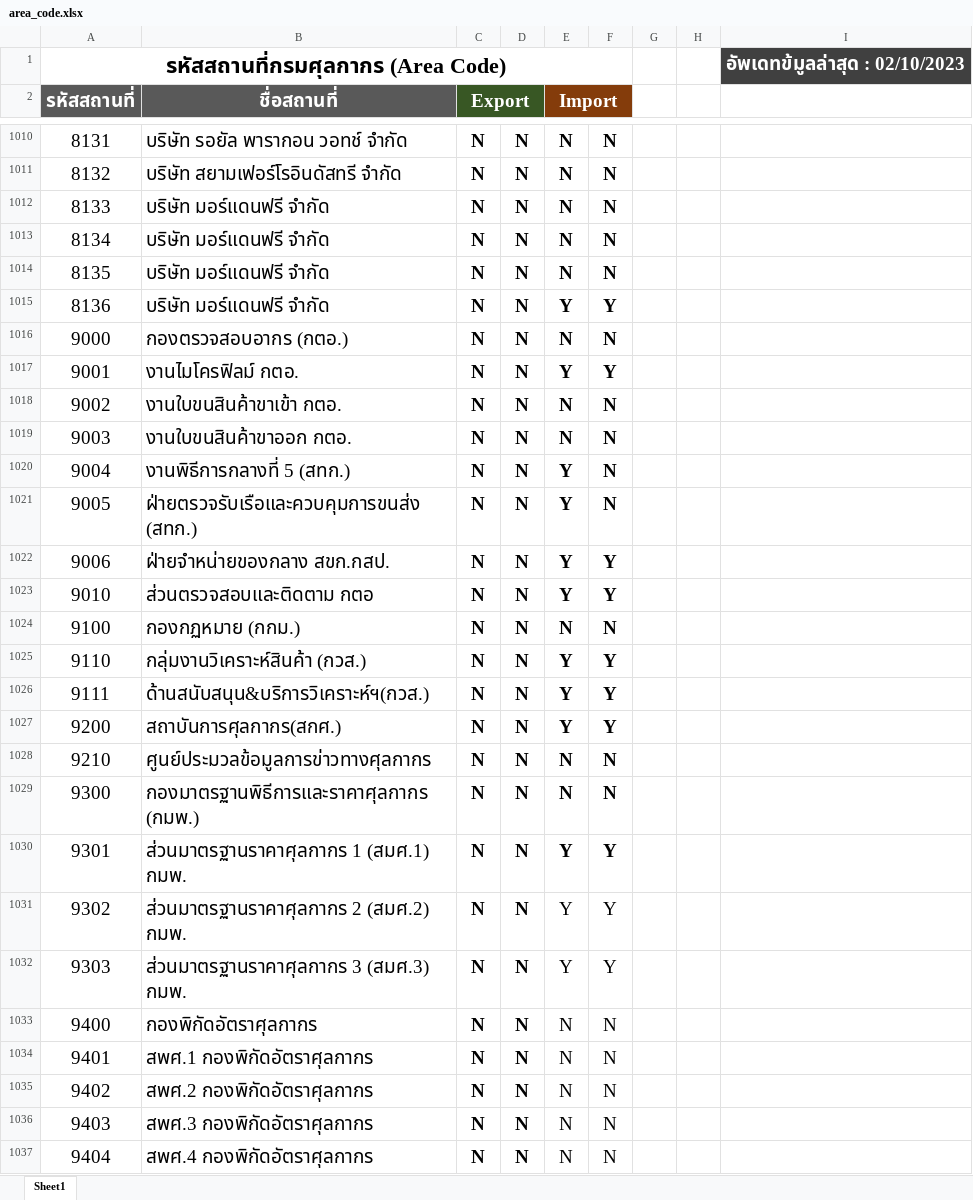
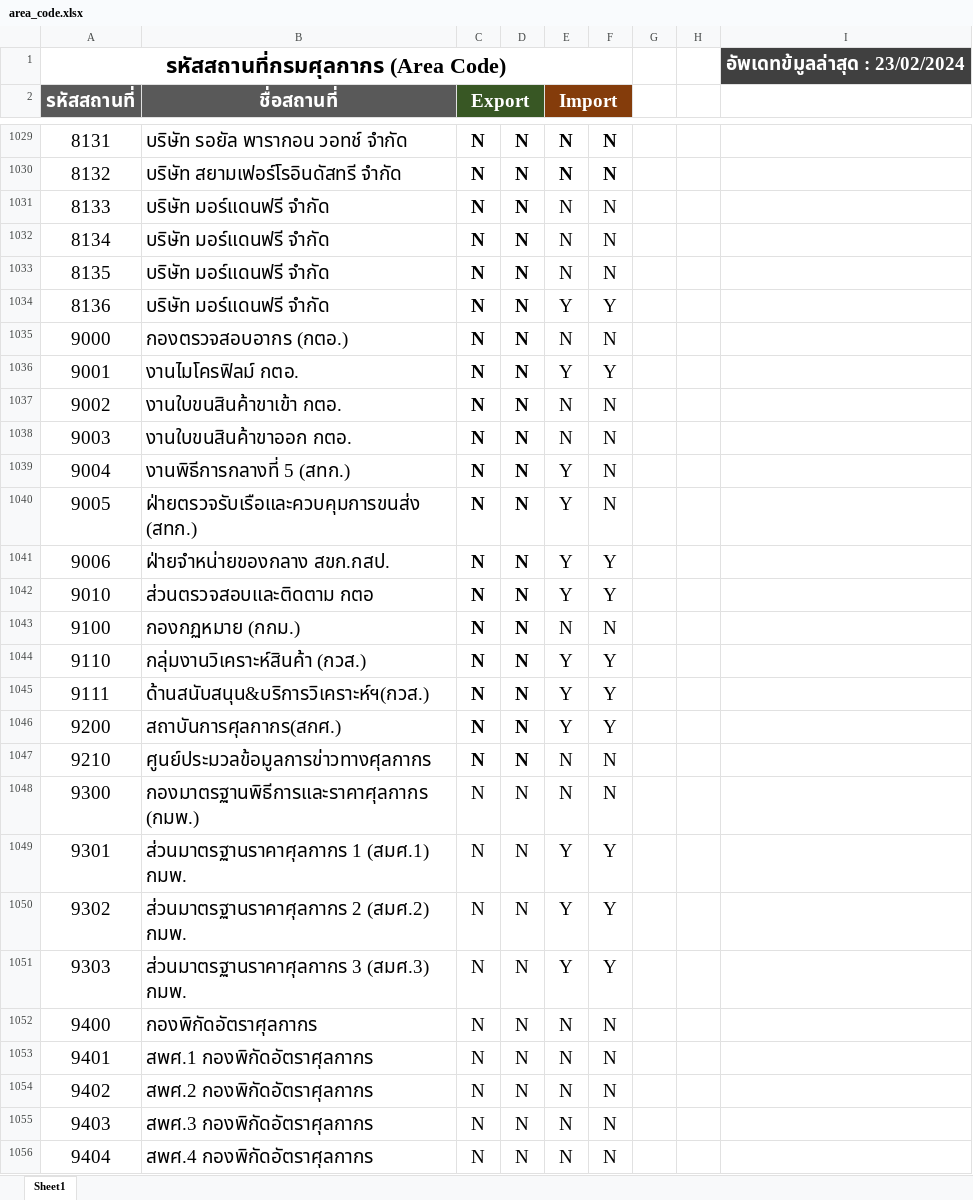
Before and after one commit to ecs-support/contents, an Excel workbook: reference/static/files/area_code.xlsx, sheet Sheet1, drawn as a sheet; only a part is shown, gaps mark what is left out; values as stored, in another font and other column widths than the file's, no borders; conditional formats not drawn; addresses are those after the commit; the diff covers the shown part only; the diff names each change by its address in the sheet, - before the commit and + after, or states it on an @@ line.

```diff
--- a/reference/static/files/area_code.xlsx (sheet Sheet1)
+++ b/reference/static/files/area_code.xlsx (sheet Sheet1)
-I1: อัพเดทข้มูลล่าสุด : 02/10/2023
+I1: อัพเดทข้มูลล่าสุด : 23/02/2024
-E1031:F1047 bold: on
+E1031:F1047 bold: off
-C1048:F1049 bold: on
+C1048:F1049 bold: off
-C1050:D1056 bold: on
+C1050:D1056 bold: off
```
Also changed, not shown: 19 added rows, 9 edited cells and cell formats elsewhere in this sheet, 2 other files.
